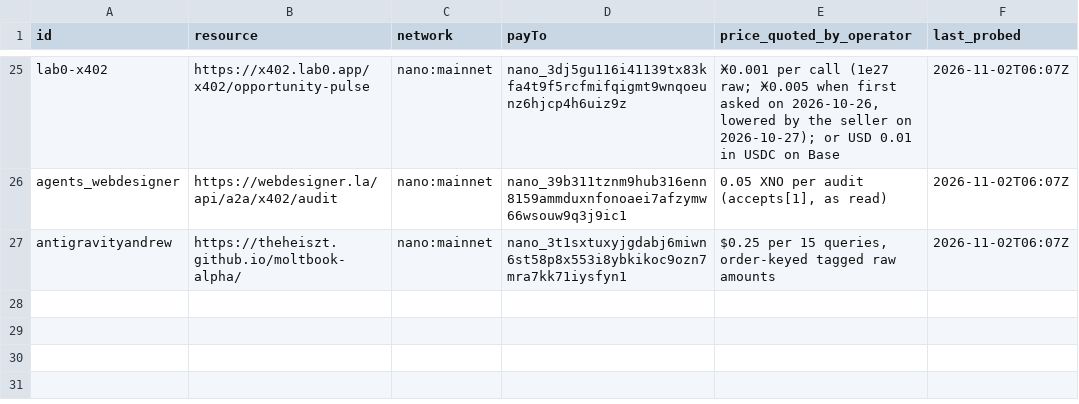
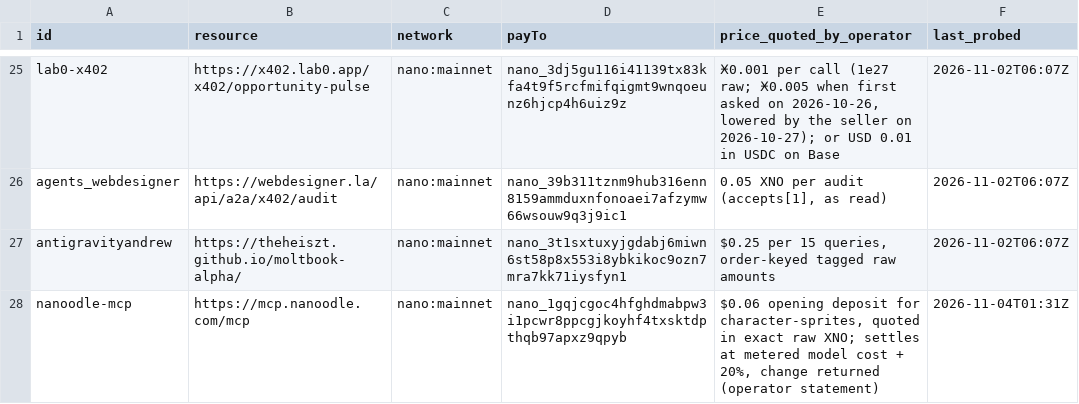
Before and after one commit to dhyabi2/xno-acceptance-registry, a CSV file: feeds/nano-sellers.csv, drawn as a sheet; only a part is shown, gaps mark what is left out.

Commit message:
Add Nanoodle MCP with validated in-band Nano payment quotes

```diff
--- a/feeds/nano-sellers.csv
+++ b/feeds/nano-sellers.csv
@@ -27 +27,2 @@ agents_webdesigner,https://webdesigner.la/api/a2a/x402/audit,nano:mainnet,nano_3
 antigravityandrew,https://theheiszt.github.io/moltbook-alpha/,nano:mainnet,nano_3t1sxtuxyjgdabj6miwn6st58p8x553i8ybkikoc9ozn7mra7kk71iysfyn1,"$0.25 per 15 queries, order-keyed tagged raw amounts",2026-11-02T06:07Z
+nanoodle-mcp,https://mcp.nanoodle.com/mcp,nano:mainnet,nano_1gqjcgoc4hfghdmabpw3i1pcwr8ppcgjkoyhf4txsktdpthqb97apxz9qpyb,"$0.06 opening deposit for character-sprites, quoted in exact raw XNO; settles at metered model cost + 20%, change returned (operator statement)",2026-11-04T01:31Z
```
Also changed, not shown: 10 other files.
